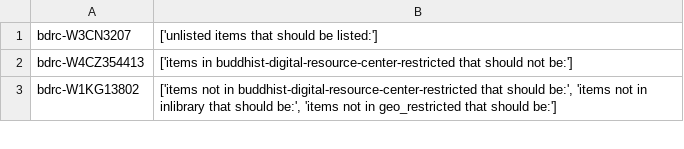
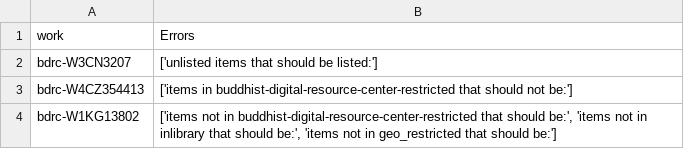
Before and after one commit to buda-base/ia-metadata-report, a TSV file: input/2022-07-19/errors_by_work.tsv, drawn as a sheet; only a part is shown; the diff names each change by its address in the sheet, - before the commit and + after, or states it on an @@ line.

```diff
--- a/input/2022-07-19/errors_by_work.tsv
+++ b/input/2022-07-19/errors_by_work.tsv
+row 1: work | Errors
```
Also changed, not shown: input/2022-07-19/works_by_error.tsv, 1 other file.
